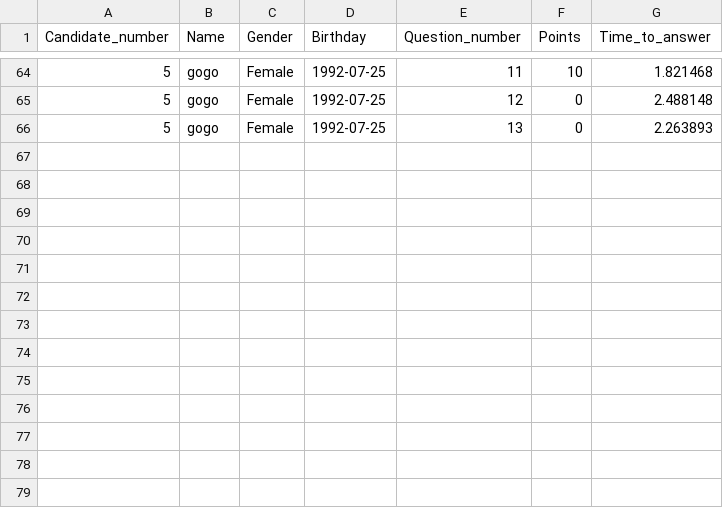
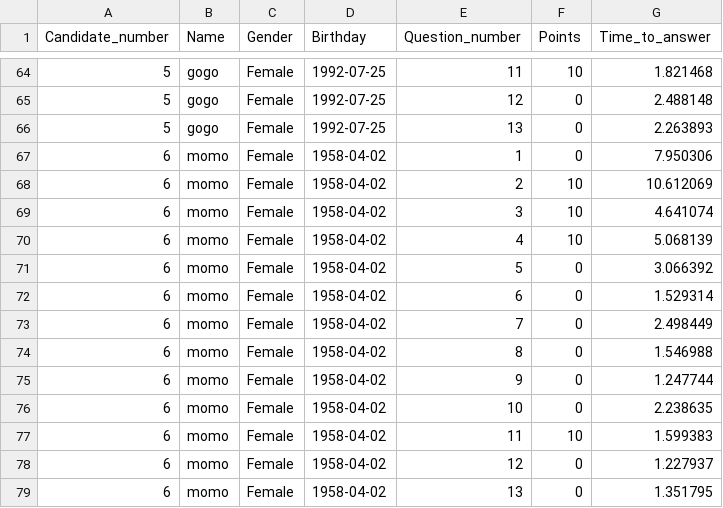
Before and after one commit to Oz669/Project-one---Quiz-Application, a CSV file: Results_DB.csv, drawn as a sheet; only a part is shown, gaps mark what is left out.

Commit message:
Update files

```diff
--- a/Results_DB.csv
+++ b/Results_DB.csv
@@ -66 +66,14 @@ Candidate_number,Name,Gender,Birthday,Question_number,Points,Time_to_answer
 5,gogo,Female,1992-07-25,13,0,2.263893
+6,momo,Female,1958-04-02,1,0,7.950306
+6,momo,Female,1958-04-02,2,10,10.612069
+6,momo,Female,1958-04-02,3,10,4.641074
+6,momo,Female,1958-04-02,4,10,5.068139
+6,momo,Female,1958-04-02,5,0,3.066392
+6,momo,Female,1958-04-02,6,0,1.529314
+6,momo,Female,1958-04-02,7,0,2.498449
+6,momo,Female,1958-04-02,8,0,1.546988
+6,momo,Female,1958-04-02,9,0,1.247744
+6,momo,Female,1958-04-02,10,0,2.238635
+6,momo,Female,1958-04-02,11,10,1.599383
+6,momo,Female,1958-04-02,12,0,1.227937
+6,momo,Female,1958-04-02,13,0,1.351795
```
